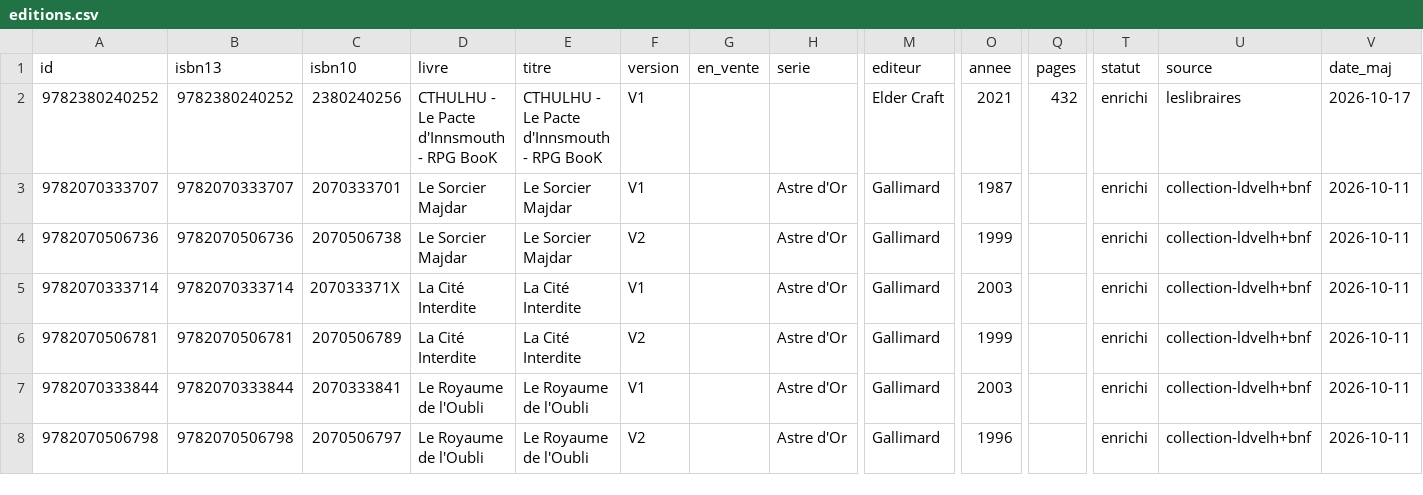
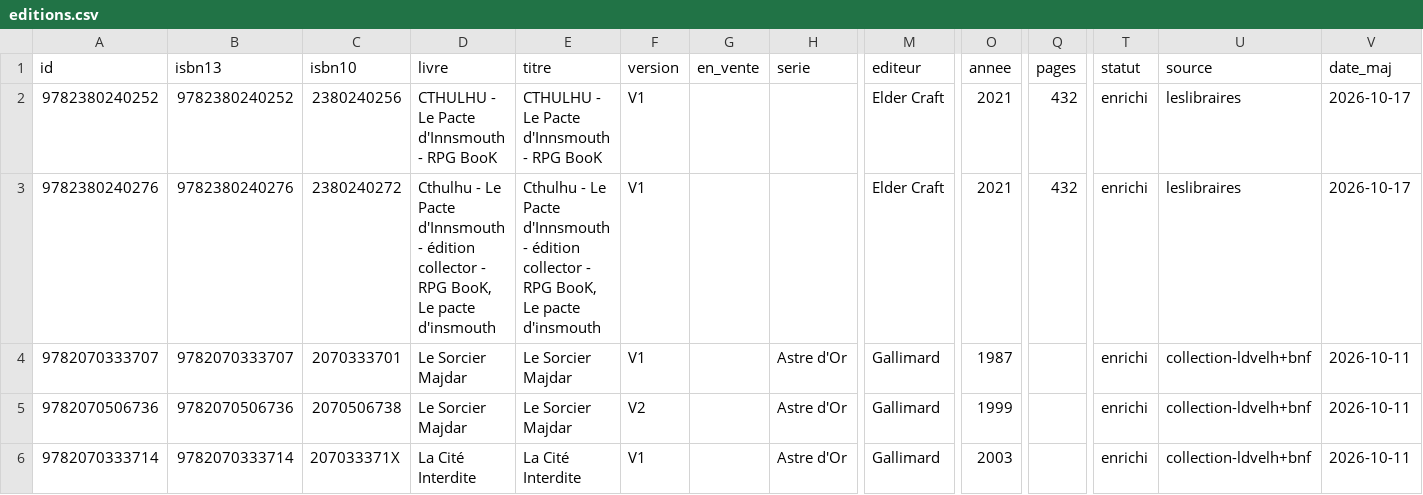
Before and after one commit to loliba92/LDVELH, a CSV file: data/processed/editions.csv, drawn as a sheet; only a part is shown, gaps mark what is left out; the shorter side is filled out with more unchanged rows; rows hold the shown columns only; the diff names each change by its address in the sheet, - before the commit and + after, or states it on an @@ line.

Commit message:
Livres ajoutés par liste d'ISBN du 2026-10-17

```diff
--- a/data/processed/editions.csv
+++ b/data/processed/editions.csv
+row 3: 9782380240276 | 9782380240276 | 2380240272 | Cthulhu - Le Pacte d'Innsmouth - édition collector - RPG BooK, Le pacte d'insmouth | Cthulhu - Le Pacte d'Innsmouth - édition collector - RPG BooK, Le pacte d'insmouth | V1 |  |  | Elder Craft | 2021 | 432 | enrichi | leslibraires | 2026-10-17
```
Also changed, not shown: 4 other files.
